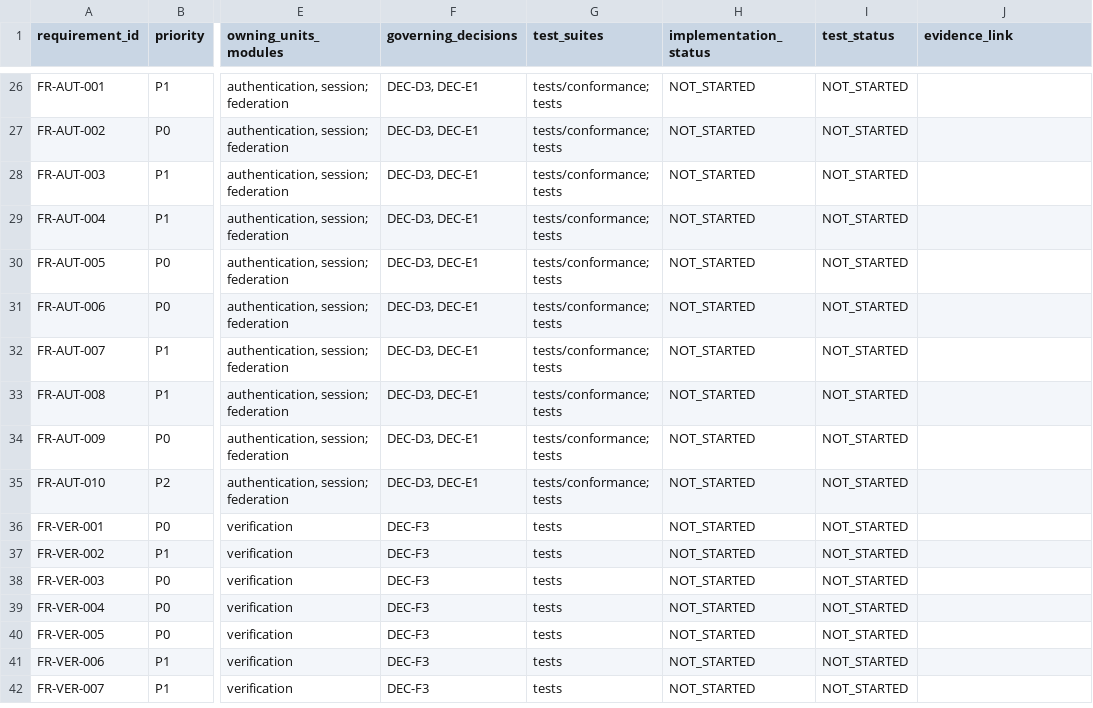
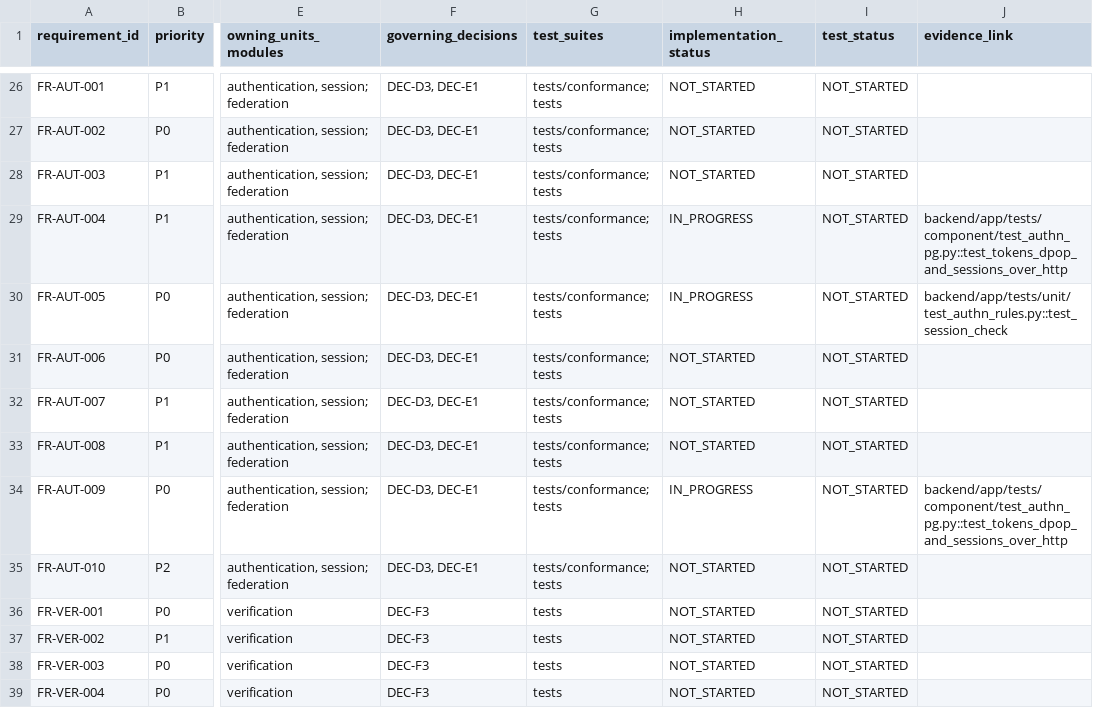
Before and after one commit to ZoikoGroup/zoiko-id-platform-new, a CSV file: docs/traceability/requirements.csv, drawn as a sheet; only a part is shown, gaps mark what is left out; the shorter side is filled out with more unchanged rows; the diff names each change by its address in the sheet, - before the commit and + after, or states it on an @@ line.

```diff
--- a/docs/traceability/requirements.csv
+++ b/docs/traceability/requirements.csv
-H29:H30 (implementation_status): NOT_STARTED
+H29:H30 (implementation_status): IN_PROGRESS
-J29 (evidence_link): (empty)
+J29 (evidence_link): backend/app/tests/component/test_authn_pg.py::test_tokens_dpop_and_sessions_over_http
-J30 (evidence_link): (empty)
+J30 (evidence_link): backend/app/tests/unit/test_authn_rules.py::test_session_check
-H34 (implementation_status): NOT_STARTED
+H34 (implementation_status): IN_PROGRESS
-J34 (evidence_link): (empty)
+J34 (evidence_link): backend/app/tests/component/test_authn_pg.py::test_tokens_dpop_and_sessions_over_http
```
Also changed, not shown: 27 other files.
